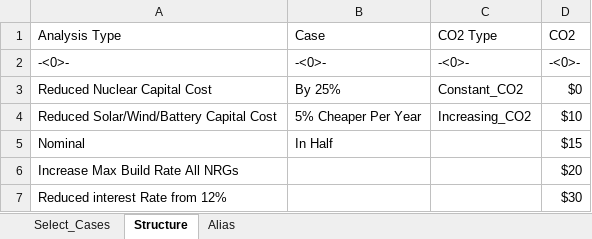
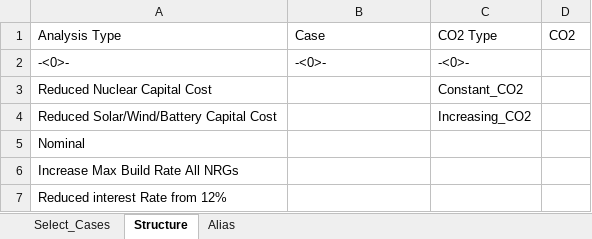
Before and after one commit to cliffgold/Optimize, an Excel workbook: Macro/Compare_Gen.xlsm, sheet Structure, drawn as a sheet; values as stored, in another font and other column widths than the file's, no borders; the diff names each change by its address in the sheet, - before the commit and + after, or states it on an @@ line.

```diff
--- a/Macro/Compare_Gen.xlsm (sheet Structure)
+++ b/Macro/Compare_Gen.xlsm (sheet Structure)
-D2: -<0>-
+D2: (empty)
-B3: By 25%
+B3: (empty)
-D3: $0
+D3: (empty)
-B4: 5% Cheaper Per Year
+B4: (empty)
-D4: $10
+D4: (empty)
-B5: In Half
+B5: (empty)
-D5: $15
+D5: (empty)
-D6: $20
+D6: (empty)
-D7: $30
+D7: (empty)
```
Also changed, not shown: sheet Select_Cases.
